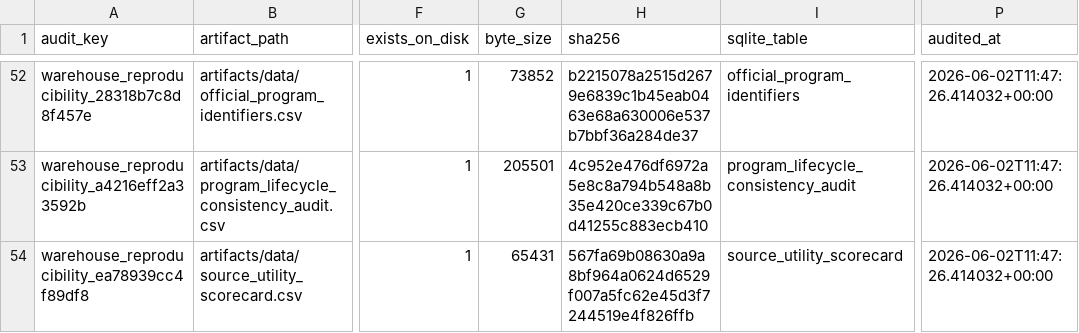
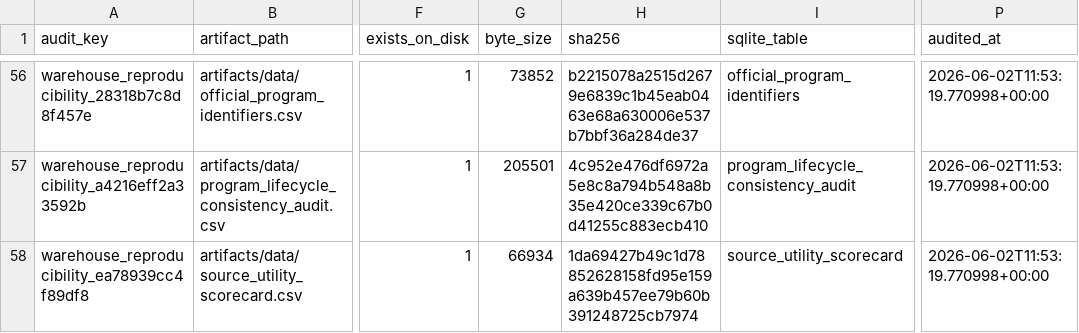
Before and after one commit to Tshah-95/redmank, a CSV file: artifacts/data/warehouse_reproducibility_audit.csv, drawn as a sheet; only a part is shown, gaps mark what is left out; addresses are those after the commit; the diff covers the shown part only; the diff names each change by its address in the sheet, - before the commit and + after, or states it on an @@ line.

```diff
--- a/artifacts/data/warehouse_reproducibility_audit.csv
+++ b/artifacts/data/warehouse_reproducibility_audit.csv
-P56:P58 (audited_at): 2026-06-02T11:47:26.414032+00:00
+P56:P58 (audited_at): 2026-06-02T11:53:19.770998+00:00
-G58 (byte_size): 65431
+G58 (byte_size): 66934
-H58 (sha256): 567fa69b08630a9a8bf964a0624d6529f007a5fc62e45d3f7244519e4f826ffb
+H58 (sha256): 1da69427b49c1d78852628158fd95e159a639b457ee79b60b391248725cb7974
```
Also changed, not shown: 4 added rows and 60 edited cells elsewhere in this file, artifacts/data/attending_trend_reviewer_decision_audit.csv, artifacts/data/attending_trend_reviewer_decision_queue.csv, 46 other files.
